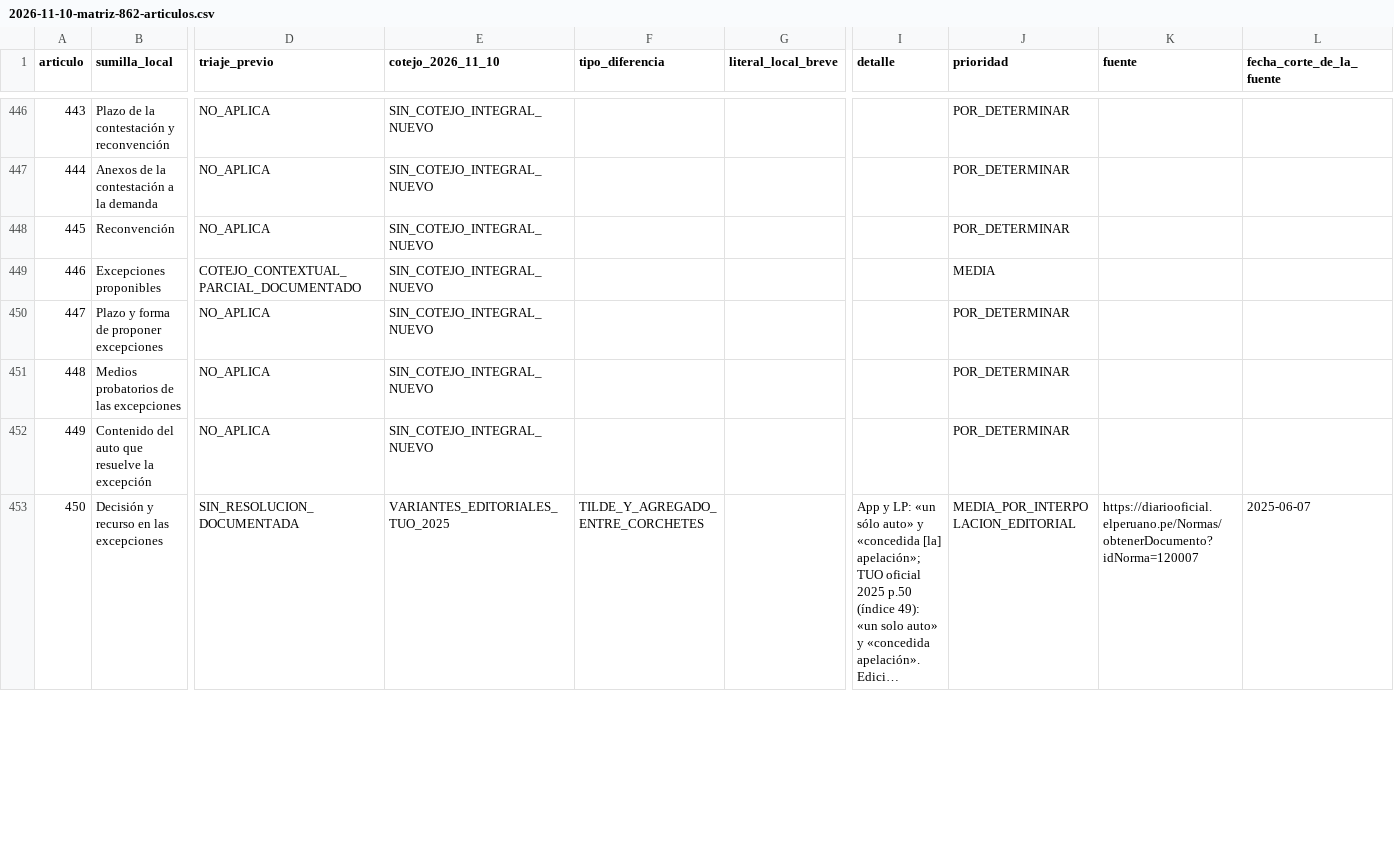
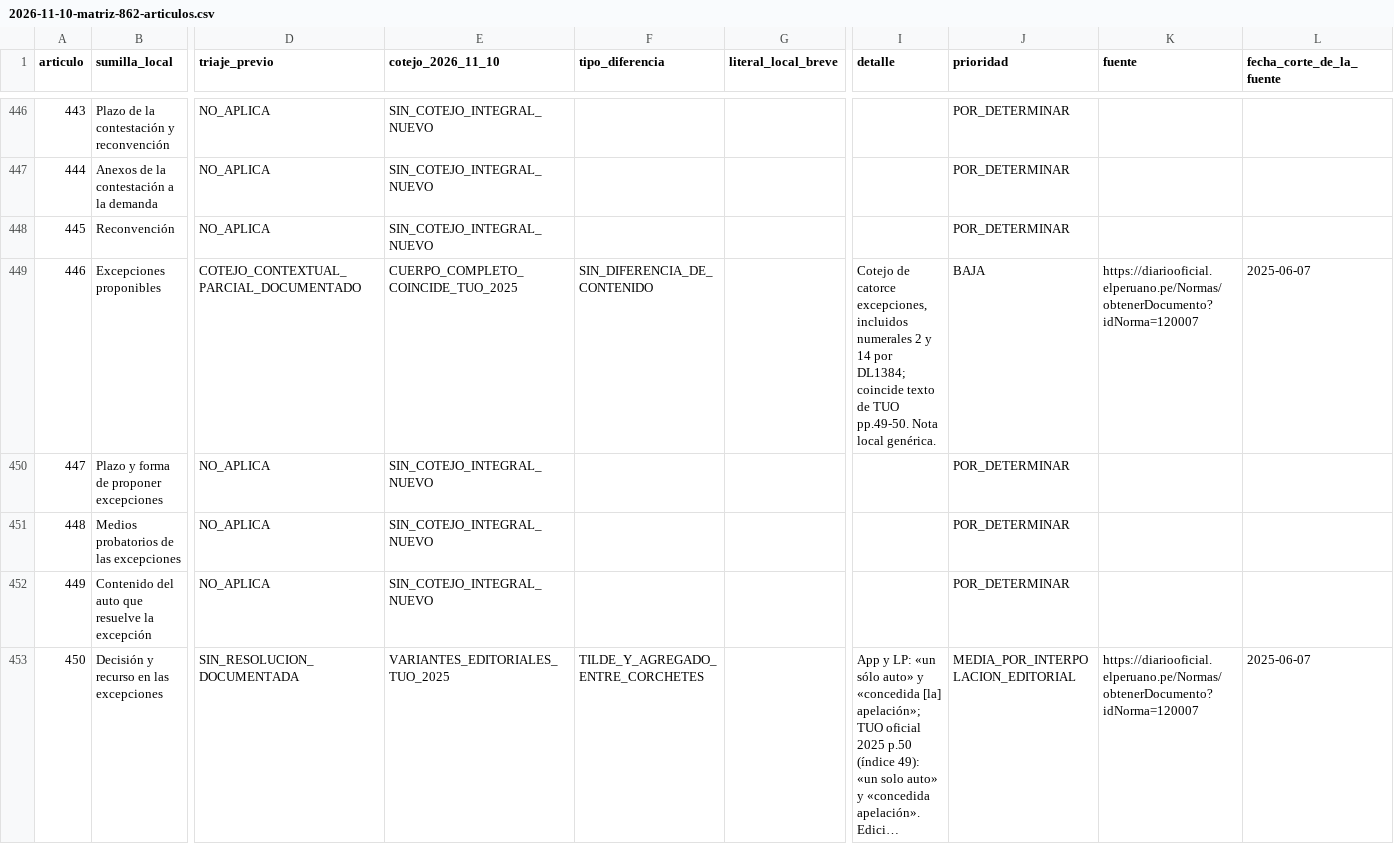
Before and after one commit to JobaliStudios/codigoprocesalcivilpe, a CSV file: docs/audits/2026-11-10-matriz-862-articulos.csv, drawn as a sheet; only a part is shown, gaps mark what is left out; long unchanged cells end in …; the diff covers the shown part only; the diff names each change by its address in the sheet, - before the commit and + after, or states it on an @@ line.

Commit message:
docs(audit): recotejo prioritario seis articulos en matriz

```diff
--- a/docs/audits/2026-11-10-matriz-862-articulos.csv
+++ b/docs/audits/2026-11-10-matriz-862-articulos.csv
-E449 (cotejo_2026_11_10): SIN_COTEJO_INTEGRAL_NUEVO
+E449 (cotejo_2026_11_10): CUERPO_COMPLETO_COINCIDE_TUO_2025
-F449 (tipo_diferencia): (empty)
+F449 (tipo_diferencia): SIN_DIFERENCIA_DE_CONTENIDO
-I449 (detalle): (empty)
+I449 (detalle): Cotejo de catorce excepciones, incluidos numerales 2 y 14 por DL1384; coincide texto de TUO pp.49-50. Nota local genérica.
-J449 (prioridad): MEDIA
+J449 (prioridad): BAJA
-K449 (fuente): (empty)
+K449 (fuente): https://diariooficial.elperuano.pe/Normas/obtenerDocumento?idNorma=120007
-L449 (fecha_corte_de_la_fuente): (empty)
+L449 (fecha_corte_de_la_fuente): 2025-06-07
```
Also changed, not shown: 30 edited cells elsewhere in this file.
